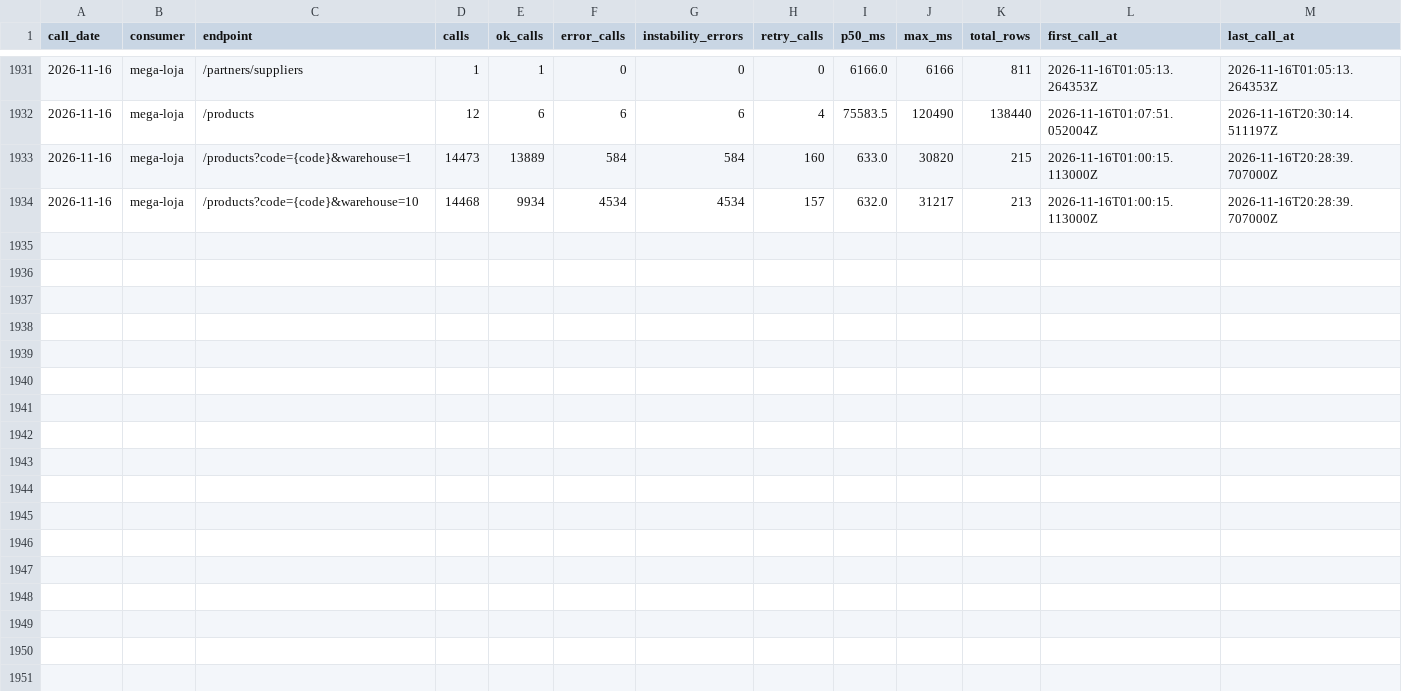
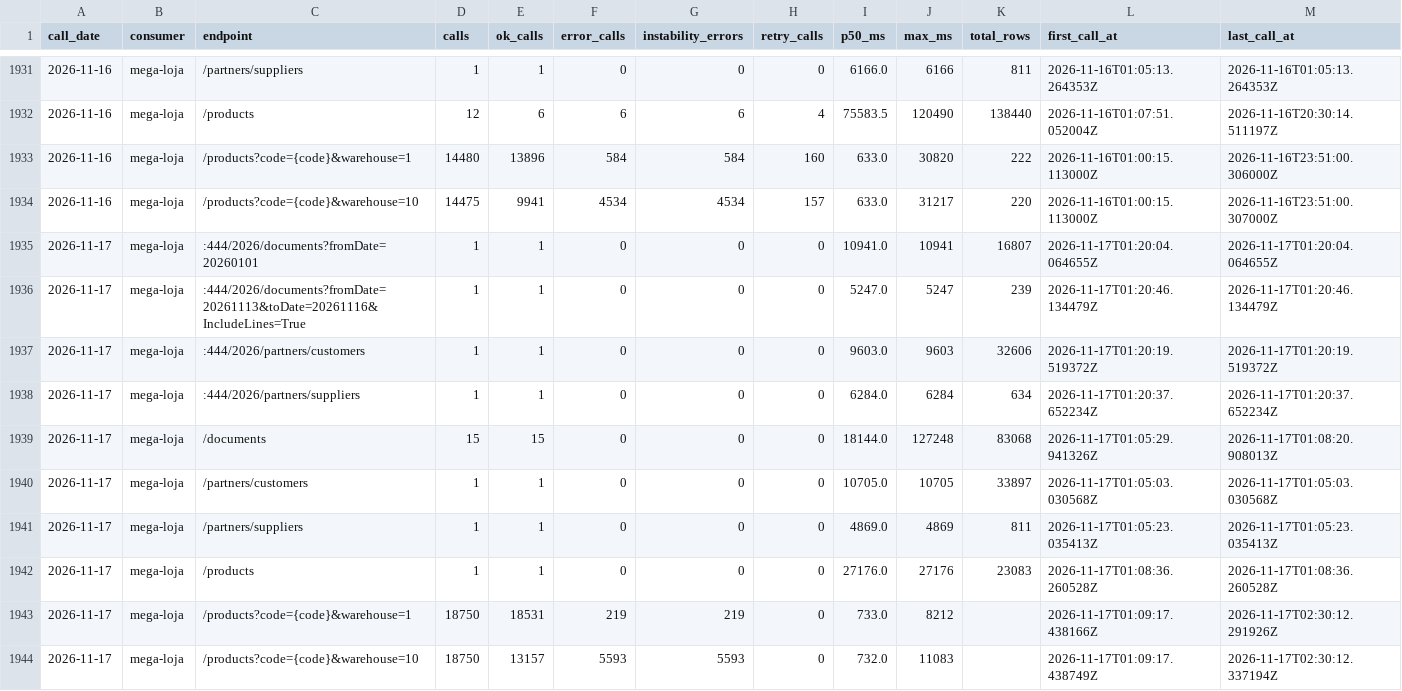
Before and after one commit to xxffoottxx/artsoft-call-log, a CSV file: daily_summary.csv, drawn as a sheet; only a part is shown, gaps mark what is left out.

Commit message:
call-log 2026-11-16: 29330 calls, 5132 errors; box 40608 reads, 5 writes

```diff
--- a/daily_summary.csv
+++ b/daily_summary.csv
@@ -1932,3 +1932,13 @@ call_date,consumer,endpoint,calls,ok_calls,error_calls,instability_errors,retry_
 2026-11-16,mega-loja,/products,12,6,6,6,4,75583.5,120490,138440,2026-11-16T01:07:51.052004Z,2026-11-16T20:30:14.511197Z
-2026-11-16,mega-loja,/products?code={code}&warehouse=1,14473,13889,584,584,160,633.0,30820,215,2026-11-16T01:00:15.113000Z,2026-11-16T20:28:39.707000Z
-2026-11-16,mega-loja,/products?code={code}&warehouse=10,14468,9934,4534,4534,157,632.0,31217,213,2026-11-16T01:00:15.113000Z,2026-11-16T20:28:39.707000Z
+2026-11-16,mega-loja,/products?code={code}&warehouse=1,14480,13896,584,584,160,633.0,30820,222,2026-11-16T01:00:15.113000Z,2026-11-16T23:51:00.306000Z
+2026-11-16,mega-loja,/products?code={code}&warehouse=10,14475,9941,4534,4534,157,633.0,31217,220,2026-11-16T01:00:15.113000Z,2026-11-16T23:51:00.307000Z
+2026-11-17,mega-loja,:444/2026/documents?fromDate=20260101,1,1,0,0,0,10941.0,10941,16807,2026-11-17T01:20:04.064655Z,2026-11-17T01:20:04.064655Z
+2026-11-17,mega-loja,:444/2026/documents?fromDate=20261113&toDate=20261116&IncludeLines=True,1,1,0,0,0,5247.0,5247,239,2026-11-17T01:20:46.134479Z,2026-11-17T01:20:46.134479Z
+2026-11-17,mega-loja,:444/2026/partners/customers,1,1,0,0,0,9603.0,9603,32606,2026-11-17T01:20:19.519372Z,2026-11-17T01:20:19.519372Z
+2026-11-17,mega-loja,:444/2026/partners/suppliers,1,1,0,0,0,6284.0,6284,634,2026-11-17T01:20:37.652234Z,2026-11-17T01:20:37.652234Z
+2026-11-17,mega-loja,/documents,15,15,0,0,0,18144.0,127248,83068,2026-11-17T01:05:29.941326Z,2026-11-17T01:08:20.908013Z
+2026-11-17,mega-loja,/partners/customers,1,1,0,0,0,10705.0,10705,33897,2026-11-17T01:05:03.030568Z,2026-11-17T01:05:03.030568Z
+2026-11-17,mega-loja,/partners/suppliers,1,1,0,0,0,4869.0,4869,811,2026-11-17T01:05:23.035413Z,2026-11-17T01:05:23.035413Z
+2026-11-17,mega-loja,/products,1,1,0,0,0,27176.0,27176,23083,2026-11-17T01:08:36.260528Z,2026-11-17T01:08:36.260528Z
+2026-11-17,mega-loja,/products?code={code}&warehouse=1,18750,18531,219,219,0,733.0,8212,,2026-11-17T01:09:17.438166Z,2026-11-17T02:30:12.291926Z
+2026-11-17,mega-loja,/products?code={code}&warehouse=10,18750,13157,5593,5593,0,732.0,11083,,2026-11-17T01:09:17.438749Z,2026-11-17T02:30:12.337194Z
```
Also changed, not shown: caixa_resumo.csv, 2 other files.
